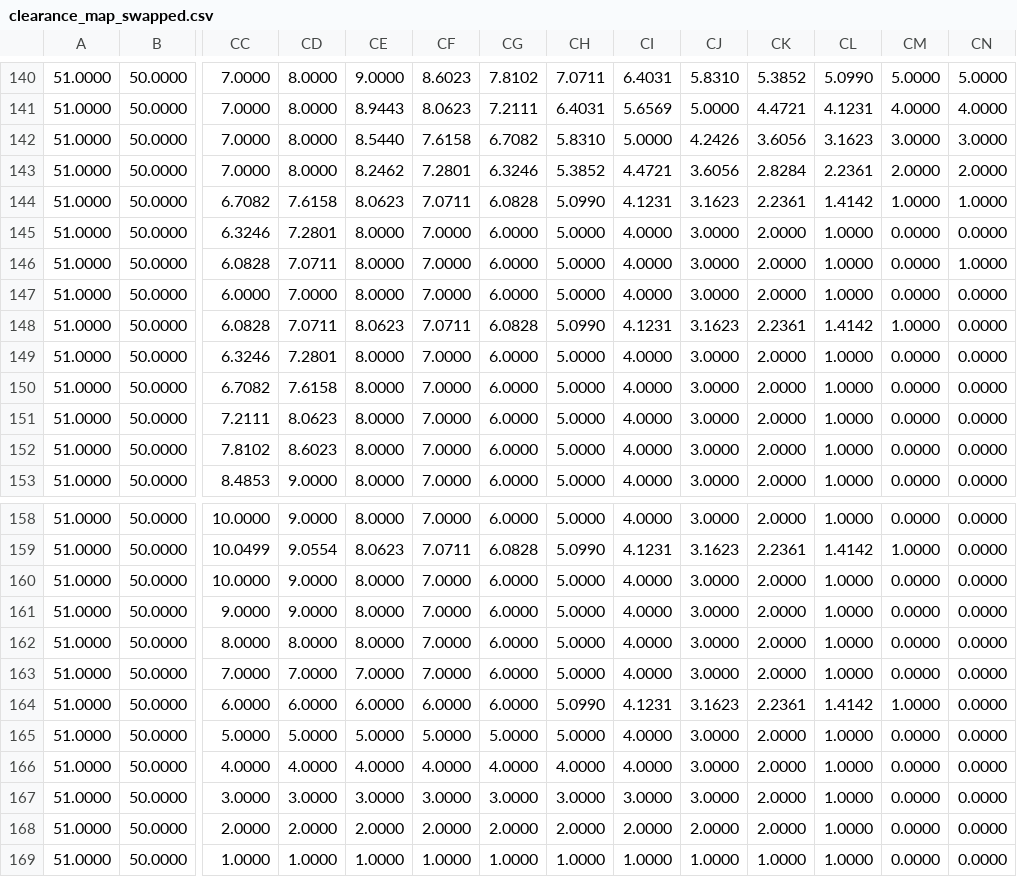
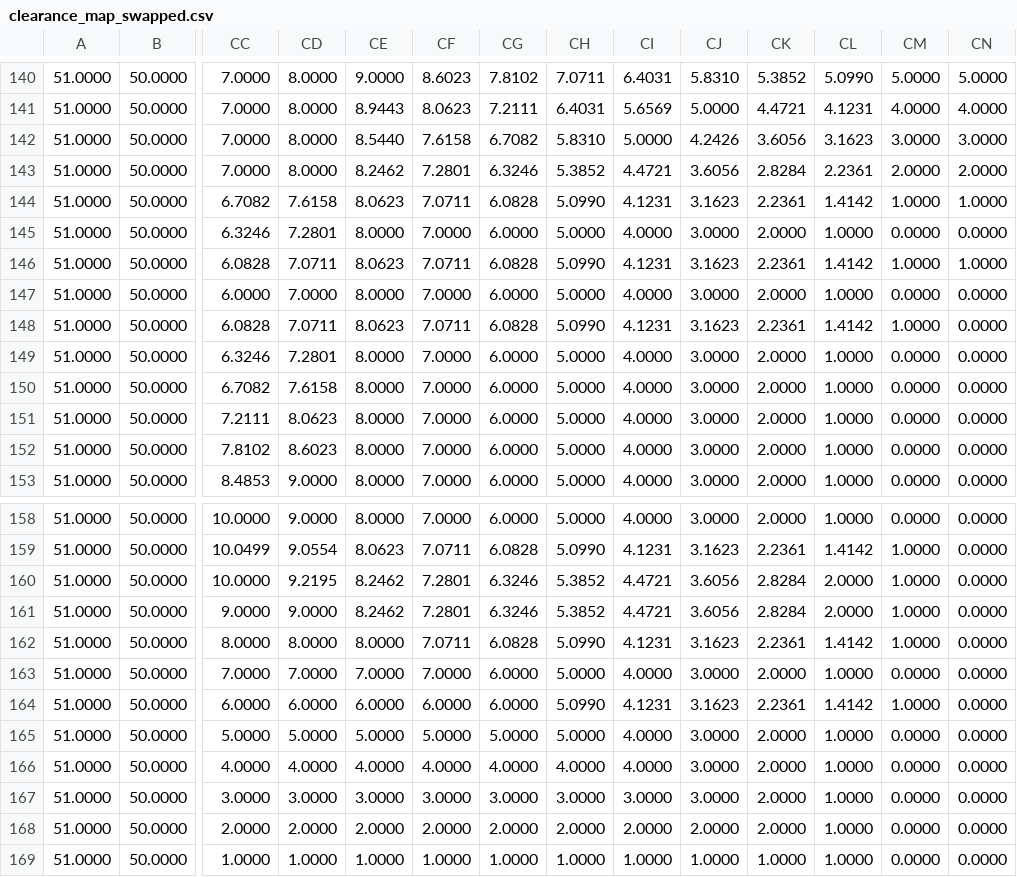
Before and after one commit to SuneshSundarasami/Comprehensive-Navigation-System-for-Autonomous-Mobile-Robots, a CSV file: clearance_maps/clearance_map_swapped.csv, drawn as a sheet; only a part is shown, gaps mark what is left out; the diff names each change by its address in the sheet, - before the commit and + after, or states it on an @@ line.

```diff
--- a/clearance_maps/clearance_map_swapped.csv
+++ b/clearance_maps/clearance_map_swapped.csv
-CE146: 8.0000
+CE146: 8.0623
-CF146: 7.0000
+CF146: 7.0711
-CG146: 6.0000
+CG146: 6.0828
-CH146: 5.0000
+CH146: 5.0990
-CI146: 4.0000
+CI146: 4.1231
-CJ146: 3.0000
+CJ146: 3.1623
-CK146: 2.0000
+CK146: 2.2361
-CL146: 1.0000
+CL146: 1.4142
-CM146: 0.0000
+CM146: 1.0000
-CD160: 9.0000
+CD160: 9.2195
-CE160:CE161: 8.0000
+CE160:CE161: 8.2462
-CF160:CF161: 7.0000
+CF160:CF161: 7.2801
-CG160:CG161: 6.0000
+CG160:CG161: 6.3246
-CH160:CH161: 5.0000
+CH160:CH161: 5.3852
-CI160:CI161: 4.0000
+CI160:CI161: 4.4721
-CJ160:CJ161: 3.0000
+CJ160:CJ161: 3.6056
-CK160:CK161: 2.0000
+CK160:CK161: 2.8284
-CL160:CL161: 1.0000
+CL160:CL161: 2.0000
-CM160:CM162: 0.0000
+CM160:CM162: 1.0000
-CF162: 7.0000
+CF162: 7.0711
-CG162: 6.0000
+CG162: 6.0828
-CH162: 5.0000
+CH162: 5.0990
-CI162: 4.0000
+CI162: 4.1231
-CJ162: 3.0000
+CJ162: 3.1623
-CK162: 2.0000
+CK162: 2.2361
-CL162: 1.0000
+CL162: 1.4142
```
Also changed, not shown: 9 other files.
